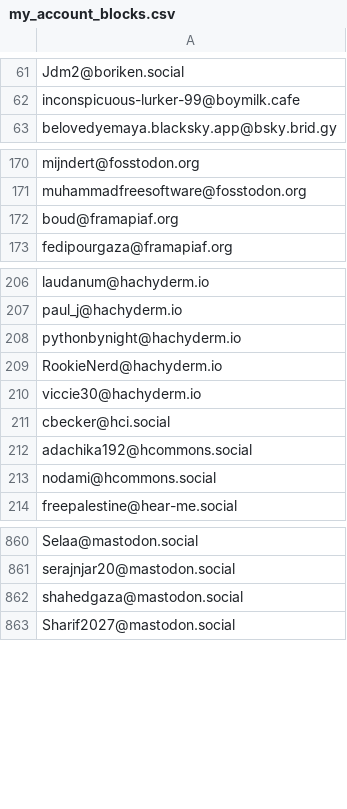
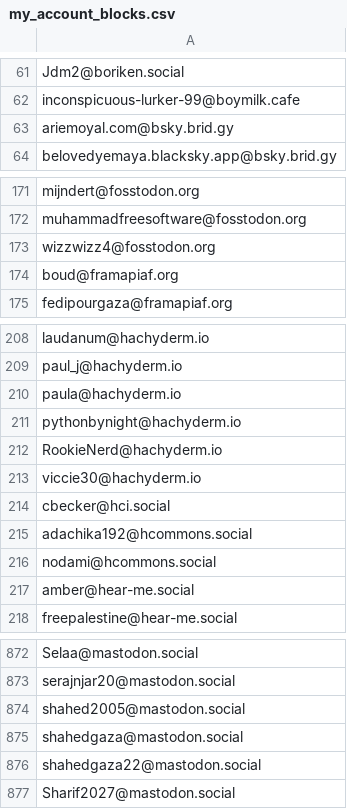
Before and after one commit to Fediverse-Express/Fediverse, a CSV file: my_account_blocks.csv, drawn as a sheet; only a part is shown, gaps mark what is left out; the diff covers the shown part only.

Commit message:
+24 Update my_account_blocks.csv
+24 Update my_account_blocks.csv

```diff
--- a/my_account_blocks.csv
+++ b/my_account_blocks.csv
@@ -62,2 +62,3 @@ Jdm2@boriken.social
 inconspicuous-lurker-99@boymilk.cafe
+ariemoyal.com@bsky.brid.gy
 belovedyemaya.blacksky.app@bsky.brid.gy
@@ -171,2 +172,3 @@ mijndert@fosstodon.org
 muhammadfreesoftware@fosstodon.org
+wizzwizz4@fosstodon.org
 boud@framapiaf.org
@@ -207,2 +209,3 @@ laudanum@hachyderm.io
 paul_j@hachyderm.io
+paula@hachyderm.io
 pythonbynight@hachyderm.io
@@ -213,2 +216,3 @@ adachika192@hcommons.social
 nodami@hcommons.social
+amber@hear-me.social
 freepalestine@hear-me.social
@@ -861,3 +873,5 @@ Selaa@mastodon.social
 serajnjar20@mastodon.social
+shahed2005@mastodon.social
 shahedgaza@mastodon.social
+shahedgaza22@mastodon.social
 Sharif2027@mastodon.social
```
Also changed, not shown: 18 added rows elsewhere in this file.
